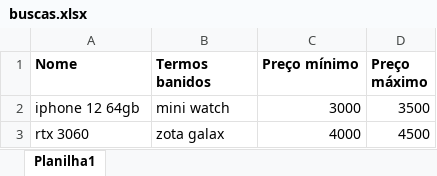
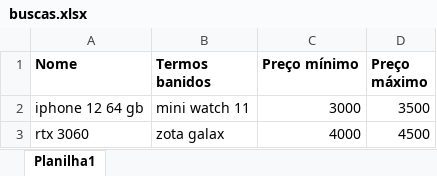
Before and after one commit to Magalercio/Automacao-web, an Excel workbook: buscas.xlsx, sheet Planilha1, drawn as a sheet; values as stored, in another font and other column widths than the file's, no borders; the diff names each change by its address in the sheet, - before the commit and + after, or states it on an @@ line.

Commit message:
G.Shopping Function defined
Transformando as linhas do programa para a busca no google shopping em uma função

```diff
--- a/buscas.xlsx (sheet Planilha1)
+++ b/buscas.xlsx (sheet Planilha1)
-A2 (Nome): iphone 12 64gb
+A2 (Nome): iphone 12 64 gb
-B2 (Termos banidos): mini watch
+B2 (Termos banidos): mini watch 11
```
Also changed, not shown: 2 other files.
